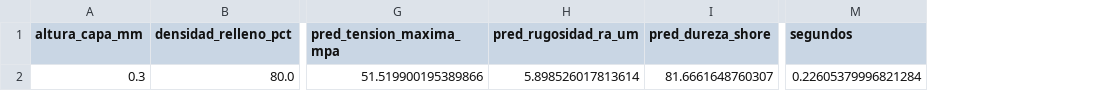
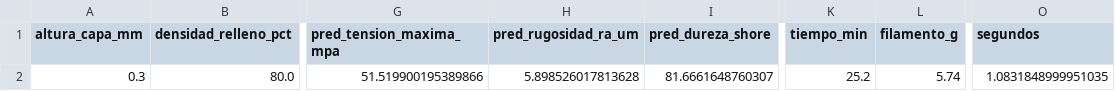
Before and after one commit to signaidy/recomendador-fdm, a CSV file: resultados/tablas/milp_optimo_discreto_closed.csv, drawn as a sheet; only a part is shown, gaps mark what is left out; addresses are those after the commit; the diff names each change by its address in the sheet, - before the commit and + after, or states it on an @@ line.

```diff
--- a/resultados/tablas/milp_optimo_discreto_closed.csv
+++ b/resultados/tablas/milp_optimo_discreto_closed.csv
+column K (tiempo_min), row 2: 25.2
+column L (filamento_g), row 2: 5.74
-H2 (pred_rugosidad_ra_um): 5.898526017813614
+H2 (pred_rugosidad_ra_um): 5.898526017813628
-O2 (segundos): 0.22605379996821284
+O2 (segundos): 1.0831848999951035
```
Also changed, not shown: 11 other files.
